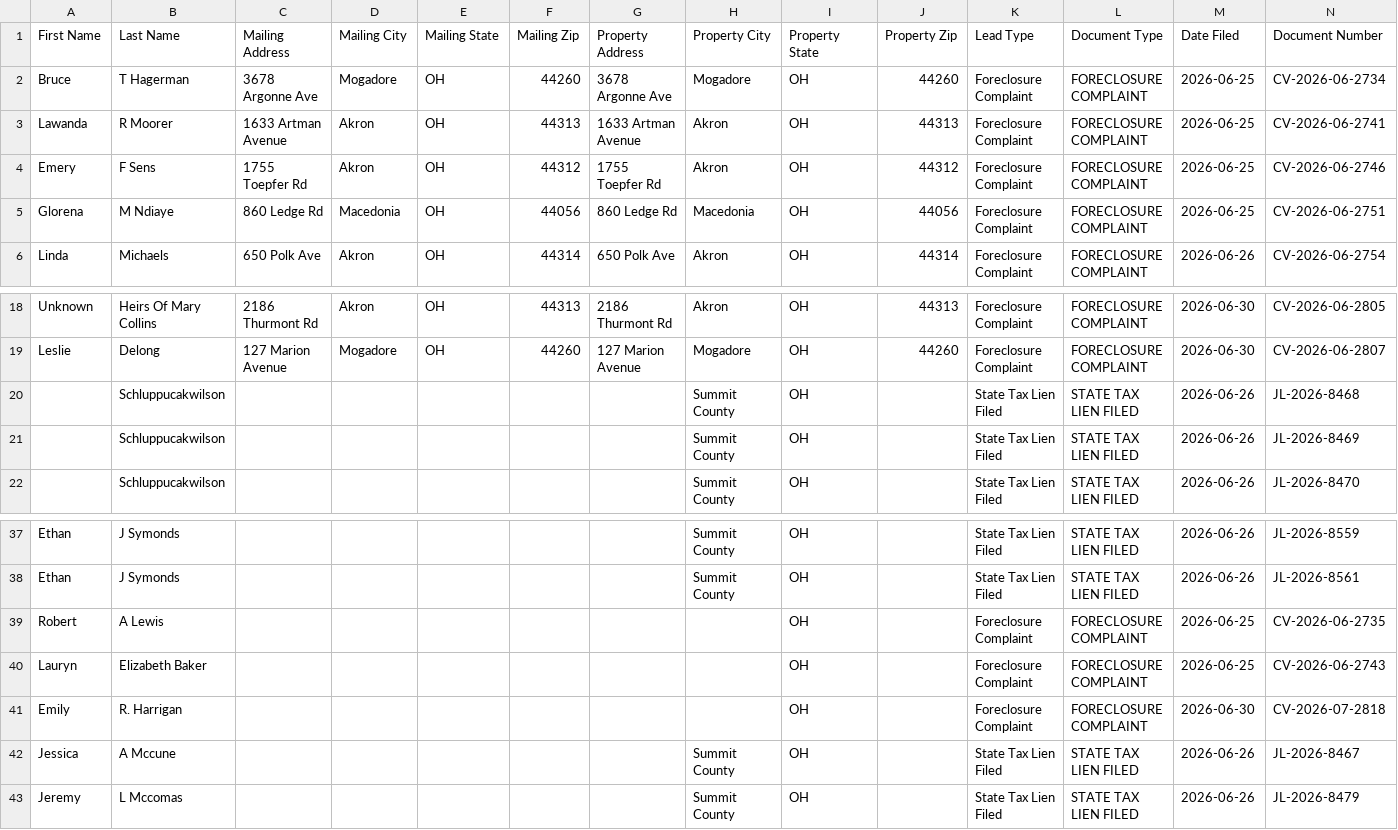
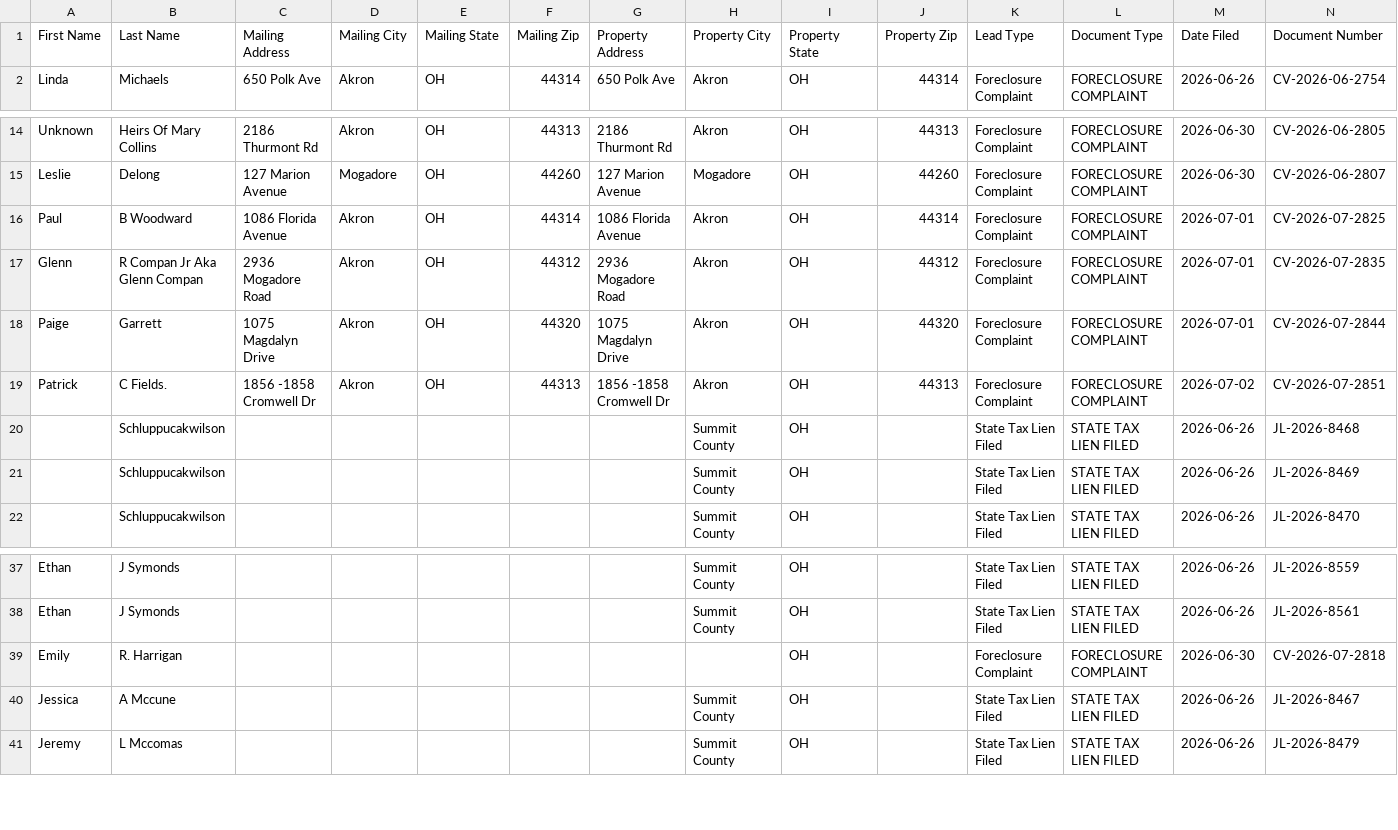
Before and after one commit to paulw3535/summit-leads, a CSV file: data/ghl_export.csv, drawn as a sheet; only a part is shown, gaps mark what is left out; removed rows and columns are numbered as before the commit, all else as after; rows hold the shown columns only; the diff names each change by its address in the sheet, - before the commit and + after, or states it on an @@ line.

```diff
--- a/data/ghl_export.csv
+++ b/data/ghl_export.csv
-row 2: Bruce | T Hagerman | 3678 Argonne Ave | Mogadore | OH | 44260 | 3678 Argonne Ave | Mogadore | OH | 44260 | Foreclosure Complaint | FORECLOSURE COMPLAINT | 2026-06-25 | CV-2026-06-2734
-row 3: Lawanda | R Moorer | 1633 Artman Avenue | Akron | OH | 44313 | 1633 Artman Avenue | Akron | OH | 44313 | Foreclosure Complaint | FORECLOSURE COMPLAINT | 2026-06-25 | CV-2026-06-2741
-row 4: Emery | F Sens | 1755 Toepfer Rd | Akron | OH | 44312 | 1755 Toepfer Rd | Akron | OH | 44312 | Foreclosure Complaint | FORECLOSURE COMPLAINT | 2026-06-25 | CV-2026-06-2746
-row 5: Glorena | M Ndiaye | 860 Ledge Rd | Macedonia | OH | 44056 | 860 Ledge Rd | Macedonia | OH | 44056 | Foreclosure Complaint | FORECLOSURE COMPLAINT | 2026-06-25 | CV-2026-06-2751
+row 16: Paul | B Woodward | 1086 Florida Avenue | Akron | OH | 44314 | 1086 Florida Avenue | Akron | OH | 44314 | Foreclosure Complaint | FORECLOSURE COMPLAINT | 2026-07-01 | CV-2026-07-2825
+row 17: Glenn | R Compan Jr Aka Glenn Compan | 2936 Mogadore Road | Akron | OH | 44312 | 2936 Mogadore Road | Akron | OH | 44312 | Foreclosure Complaint | FORECLOSURE COMPLAINT | 2026-07-01 | CV-2026-07-2835
+row 18: Paige | Garrett | 1075 Magdalyn Drive | Akron | OH | 44320 | 1075 Magdalyn Drive | Akron | OH | 44320 | Foreclosure Complaint | FORECLOSURE COMPLAINT | 2026-07-01 | CV-2026-07-2844
+row 19: Patrick | C Fields. | 1856 -1858 Cromwell Dr | Akron | OH | 44313 | 1856 -1858 Cromwell Dr | Akron | OH | 44313 | Foreclosure Complaint | FORECLOSURE COMPLAINT | 2026-07-02 | CV-2026-07-2851
-row 39: Robert | A Lewis |  |  |  |  |  |  | OH |  | Foreclosure Complaint | FORECLOSURE COMPLAINT | 2026-06-25 | CV-2026-06-2735
-row 40: Lauryn | Elizabeth Baker |  |  |  |  |  |  | OH |  | Foreclosure Complaint | FORECLOSURE COMPLAINT | 2026-06-25 | CV-2026-06-2743
```
Also changed, not shown: 2 other files.
